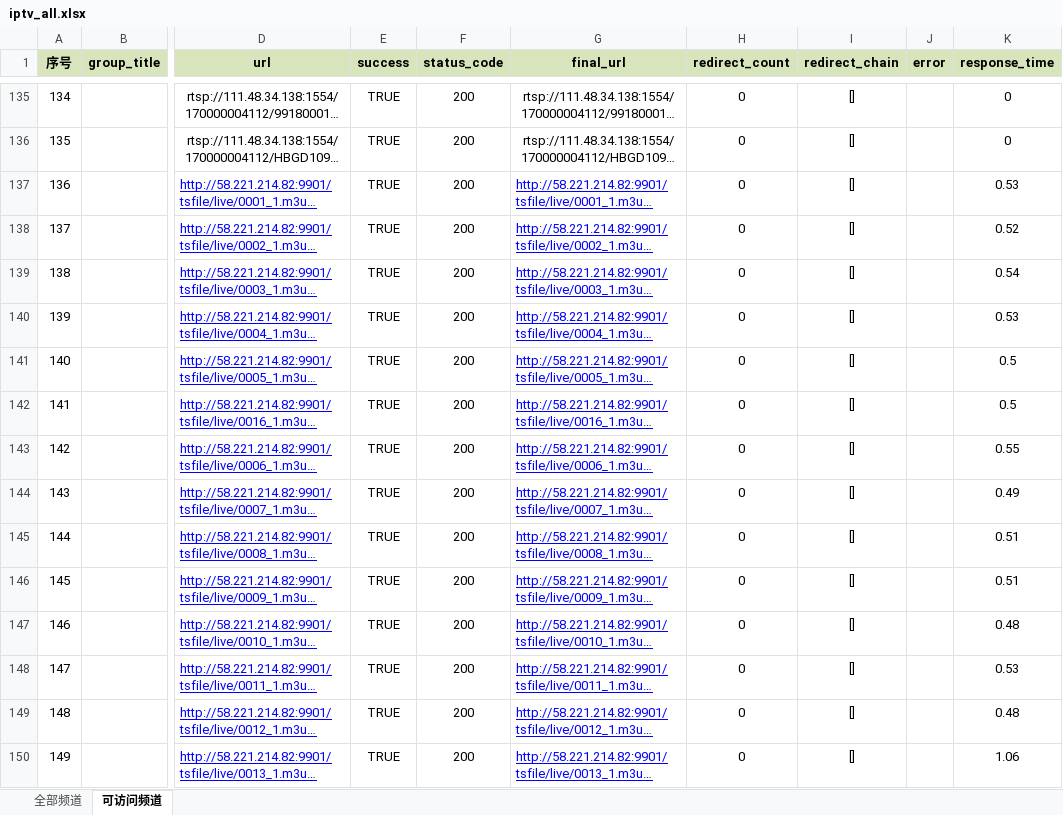
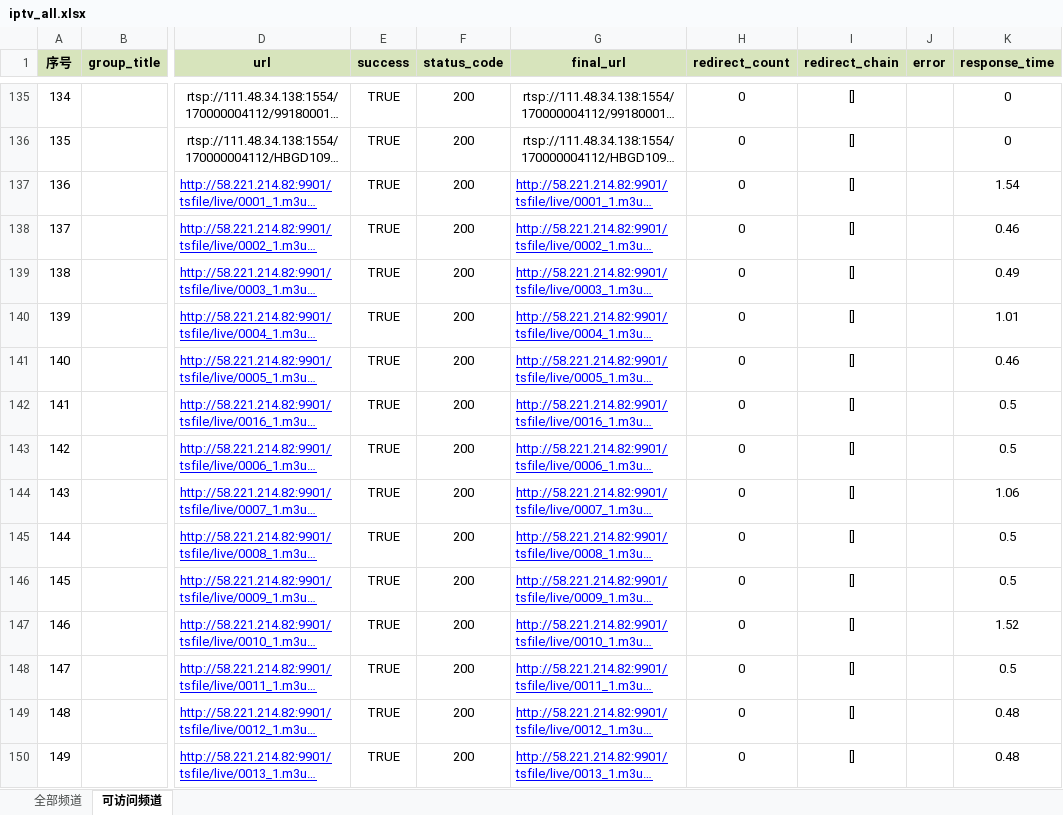
Before and after one commit to 091468/live, an Excel workbook: iptv_all.xlsx, sheet 可访问频道, drawn as a sheet; only a part is shown, gaps mark what is left out; long unchanged cells end in …; values as stored, in another font and other column widths than the file's, no borders; conditional formats not drawn; the diff covers the shown part only; the diff names each change by its address in the sheet, - before the commit and + after, or states it on an @@ line.

```diff
--- a/iptv_all.xlsx (sheet 可访问频道)
+++ b/iptv_all.xlsx (sheet 可访问频道)
-K137 (response_time): 0.53
+K137 (response_time): 1.54
-K138 (response_time): 0.52
+K138 (response_time): 0.46
-K139 (response_time): 0.54
+K139 (response_time): 0.49
-K140 (response_time): 0.53
+K140 (response_time): 1.01
-K141 (response_time): 0.5
+K141 (response_time): 0.46
-K143 (response_time): 0.55
+K143 (response_time): 0.5
-K144 (response_time): 0.49
+K144 (response_time): 1.06
-K145:K146 (response_time): 0.51
+K145:K146 (response_time): 0.5
-K147 (response_time): 0.48
+K147 (response_time): 1.52
-K148 (response_time): 0.53
+K148 (response_time): 0.5
-K150 (response_time): 1.06
+K150 (response_time): 0.48
```
Also changed, not shown: 45 added rows, 13 removed rows, 1396 edited cells and row numbers in column A elsewhere in this sheet, 1 other file.
